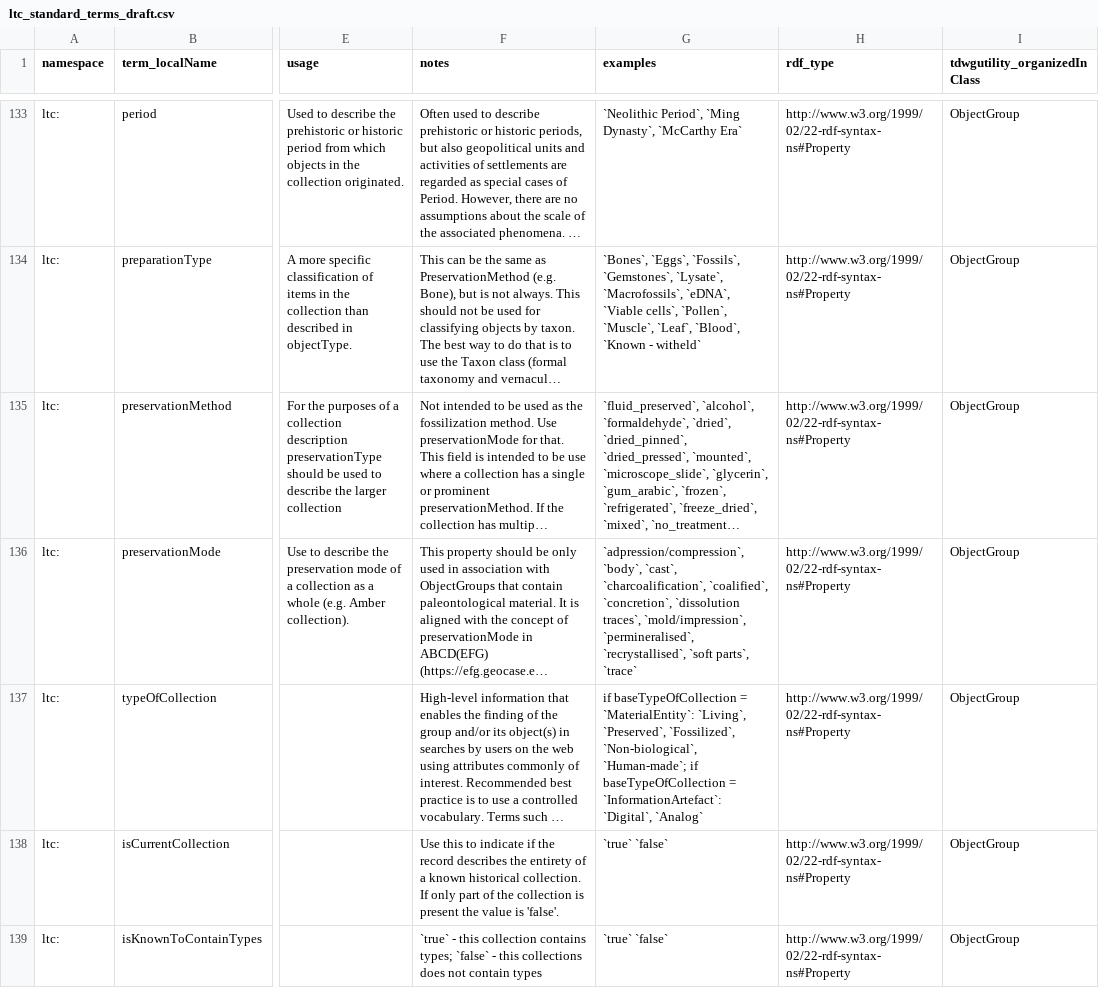
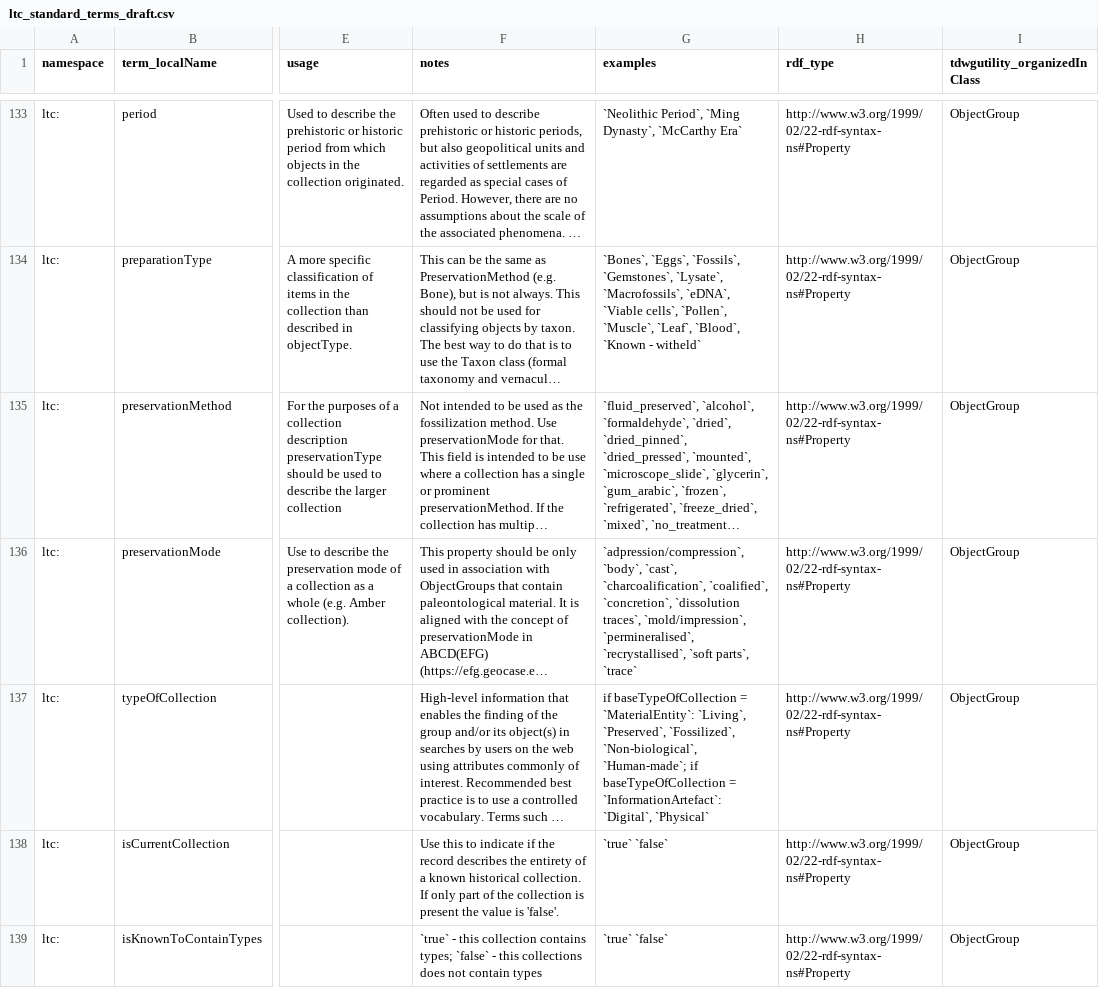
Before and after one commit to tdwg/cd, a CSV file: standard/terms/ltc_standard_terms_draft.csv, drawn as a sheet; only a part is shown, gaps mark what is left out; long unchanged cells end in …; the diff names each change by its address in the sheet, - before the commit and + after, or states it on an @@ line.

Commit message:
Update typeOfCollection examples

```diff
--- a/standard/terms/ltc_standard_terms_draft.csv
+++ b/standard/terms/ltc_standard_terms_draft.csv
-G137 (examples): …`InformationArtefact`: `Digital`, `Analog`
+G137 (examples): …`InformationArtefact`: `Digital`, `Physical`
```
